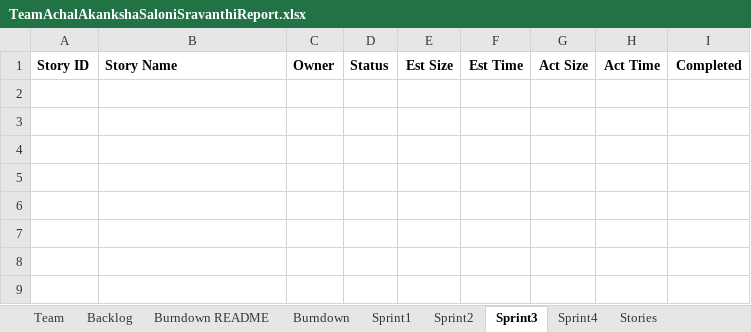
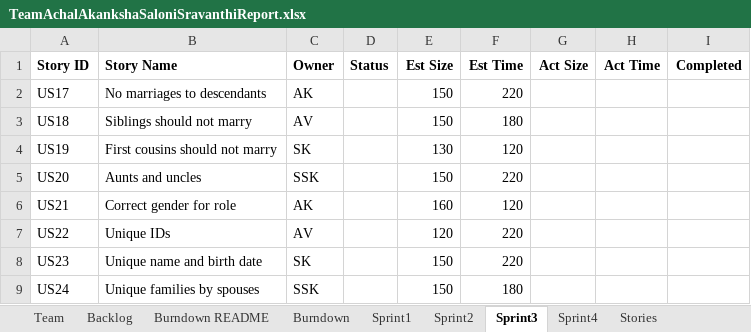
Before and after one commit to salonikalsekar/CS555-SSW555_agileMethodologie, an Excel workbook: TeamAchalAkankshaSaloniSravanthiReport.xlsx, sheet Sprint3, drawn as a sheet; values as stored, in another font and other column widths than the file's, no borders; the diff names each change by its address in the sheet, - before the commit and + after, or states it on an @@ line.

Commit message:
adding sprint2

```diff
--- a/TeamAchalAkankshaSaloniSravanthiReport.xlsx (sheet Sprint3)
+++ b/TeamAchalAkankshaSaloniSravanthiReport.xlsx (sheet Sprint3)
+row 2: US17 | No marriages to descendants | AK |  | 150 | 220
+row 3: US18 | Siblings should not marry | AV |  | 150 | 180
+row 4: US19 | First cousins should not marry | SK |  | 130 | 120
+row 5: US20 | Aunts and uncles | SSK |  | 150 | 220
+row 6: US21 | Correct gender for role | AK |  | 160 | 120
+row 7: US22 | Unique IDs | AV |  | 120 | 220
+row 8: US23 | Unique name and birth date | SK |  | 150 | 220
+row 9: US24 | Unique families by spouses | SSK |  | 150 | 180
```
Also changed, not shown: sheet Sprint2, sheet Burndown README, sheet Backlog, sheet Burndown, charts or pictures, 3 other files.
